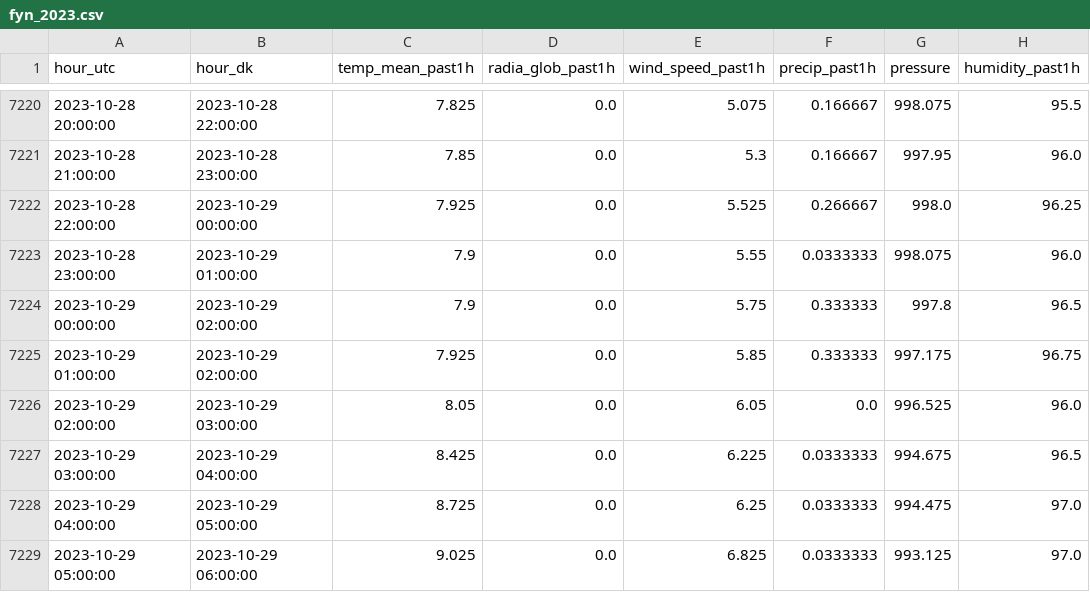
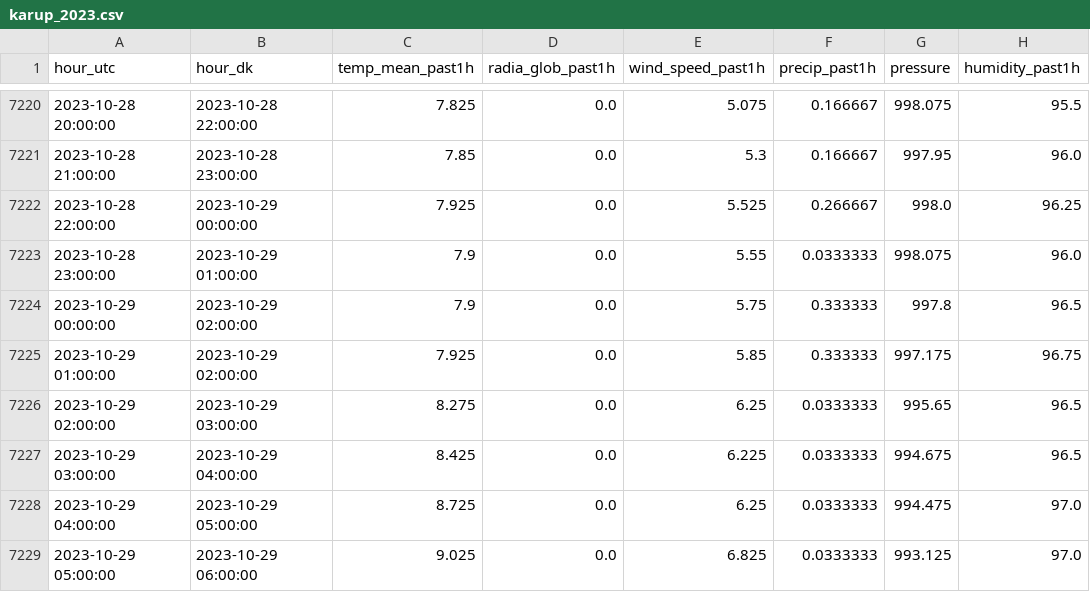
Before and after one commit to skj-1964/df-data, a CSV file: dmi/karup_2023.csv (was dmi/fyn_2023.csv), drawn as a sheet; only a part is shown, gaps mark what is left out.

Commit message:
Tilføj area karup til DMI_AREAS

```diff
--- a/dmi/fyn_2023.csv
+++ b/dmi/karup_2023.csv
@@ -7225,3 +7225,3 @@ hour_utc,hour_dk,temp_mean_past1h,radia_glob_past1h,wind_speed_past1h,precip_pas
 2023-10-29 01:00:00,2023-10-29 02:00:00,7.925,0.0,5.85,0.333333,997.175,96.75
-2023-10-29 02:00:00,2023-10-29 03:00:00,8.05,0.0,6.05,0.0,996.525,96.0
+2023-10-29 02:00:00,2023-10-29 03:00:00,8.275,0.0,6.25,0.0333333,995.65,96.5
 2023-10-29 03:00:00,2023-10-29 04:00:00,8.425,0.0,6.225,0.0333333,994.675,96.5
```
Also changed, not shown: 2 other files.
